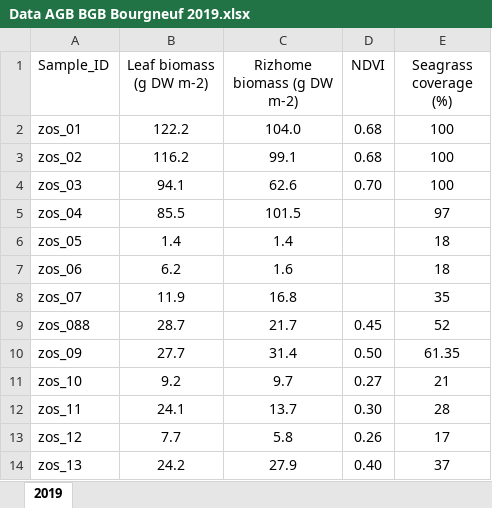
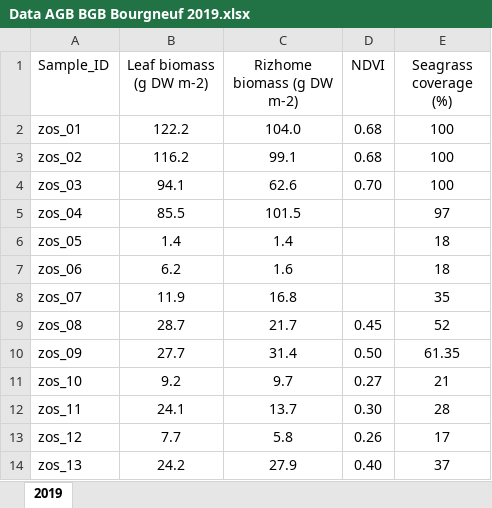
Before and after one commit to leechengfa/Bourgneuf_spectra_2018_2025_comparison, an Excel workbook: data/2019/Data AGB BGB Bourgneuf 2019.xlsx, sheet 2019, drawn as a sheet; only a part is shown; values as stored, in another font and other column widths than the file's, no borders; the diff names each change by its address in the sheet, - before the commit and + after, or states it on an @@ line.

```diff
--- a/data/2019/Data AGB BGB Bourgneuf 2019.xlsx (sheet 2019)
+++ b/data/2019/Data AGB BGB Bourgneuf 2019.xlsx (sheet 2019)
-A9 (Sample_ID): zos_088
+A9 (Sample_ID): zos_08
```
Also changed, not shown: 3 other files.
